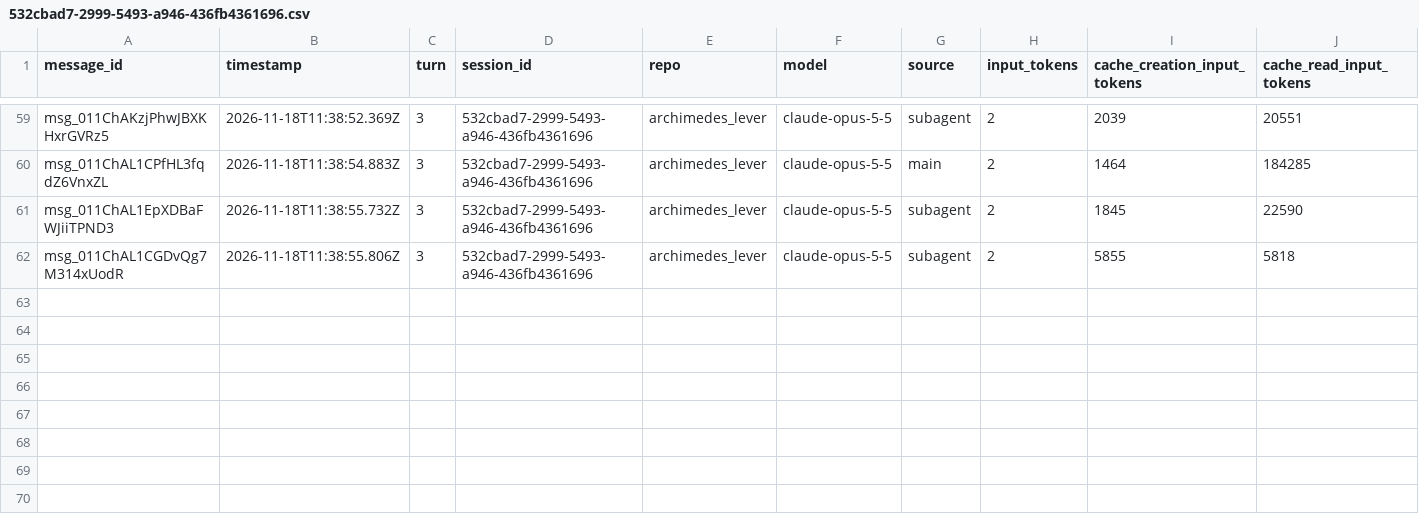
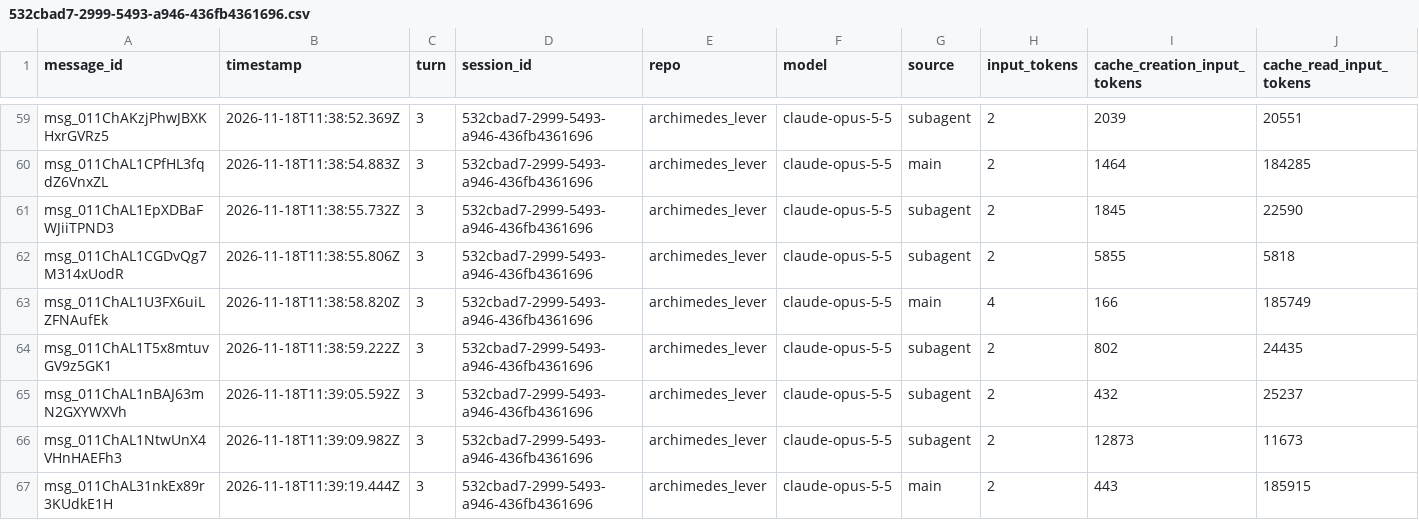
Before and after one commit to rhope-ops/archimedes_lever, a CSV file: sessions/532cbad7-2999-5493-a946-436fb4361696.csv, drawn as a sheet; only a part is shown, gaps mark what is left out; rows hold the shown columns only; the diff names each change by its address in the sheet, - before the commit and + after, or states it on an @@ line.

```diff
--- a/sessions/532cbad7-2999-5493-a946-436fb4361696.csv
+++ b/sessions/532cbad7-2999-5493-a946-436fb4361696.csv
+row 63: msg_011ChAL1U3FX6uiLZFNAufEk | 2026-11-18T11:38:58.820Z | 3 | 532cbad7-2999-5493-a946-436fb4361696 | archimedes_lever | claude-opus-5-5 | main | 4 | 166 | 185749
+row 64: msg_011ChAL1T5x8mtuvGV9z5GK1 | 2026-11-18T11:38:59.222Z | 3 | 532cbad7-2999-5493-a946-436fb4361696 | archimedes_lever | claude-opus-5-5 | subagent | 2 | 802 | 24435
+row 65: msg_011ChAL1nBAJ63mN2GXYWXVh | 2026-11-18T11:39:05.592Z | 3 | 532cbad7-2999-5493-a946-436fb4361696 | archimedes_lever | claude-opus-5-5 | subagent | 2 | 432 | 25237
+row 66: msg_011ChAL1NtwUnX4VHnHAEFh3 | 2026-11-18T11:39:09.982Z | 3 | 532cbad7-2999-5493-a946-436fb4361696 | archimedes_lever | claude-opus-5-5 | subagent | 2 | 12873 | 11673
+row 67: msg_011ChAL31nkEx89r3KUdkE1H | 2026-11-18T11:39:19.444Z | 3 | 532cbad7-2999-5493-a946-436fb4361696 | archimedes_lever | claude-opus-5-5 | main | 2 | 443 | 185915
```
